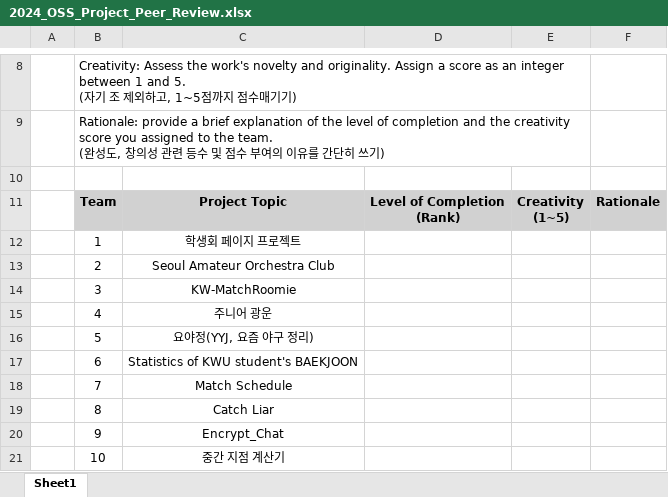
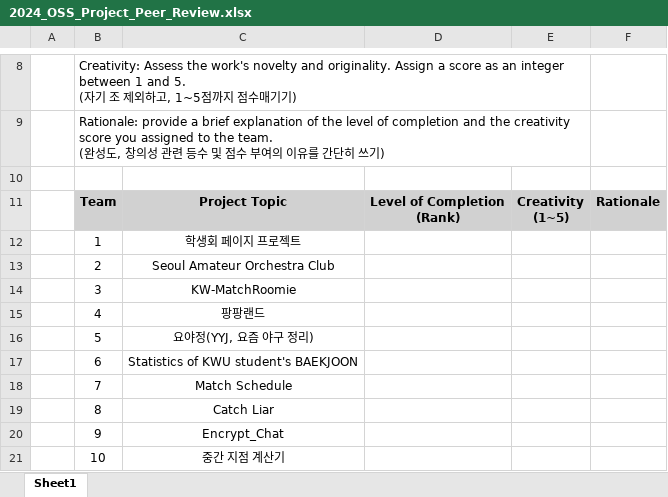
Before and after one commit to kw-dhshin/2024-KW-OSS, an Excel workbook: 2024_OSS_Project_Peer_Review.xlsx, sheet Sheet1, drawn as a sheet; only a part is shown, gaps mark what is left out; values as stored, in another font and other column widths than the file's, no borders; the diff names each change by its address in the sheet, - before the commit and + after, or states it on an @@ line.

Commit message:
modify team 4 name

```diff
--- a/2024_OSS_Project_Peer_Review.xlsx (sheet Sheet1)
+++ b/2024_OSS_Project_Peer_Review.xlsx (sheet Sheet1)
-C15: 주니어 광운
+C15: 팡팡랜드
```
